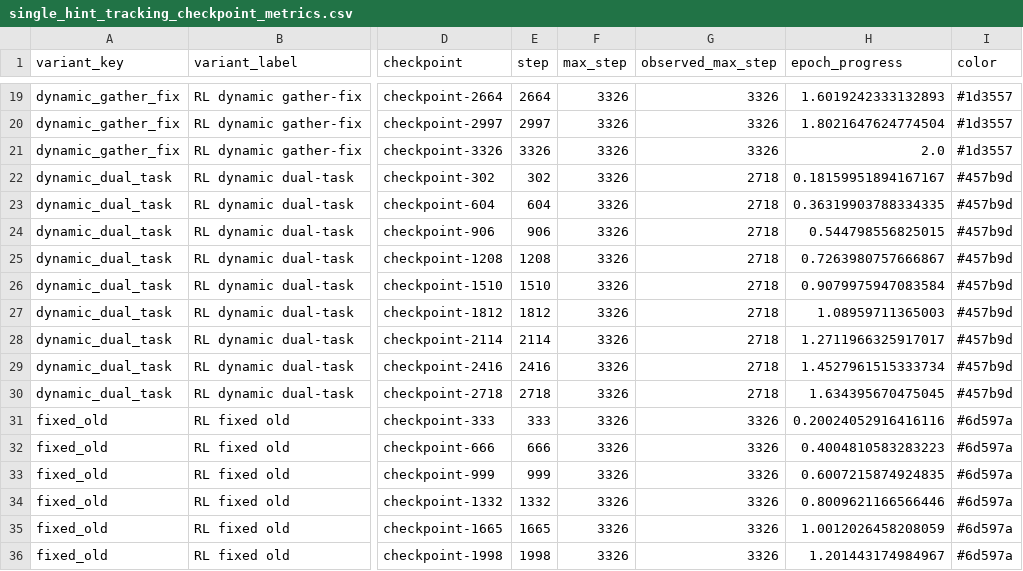
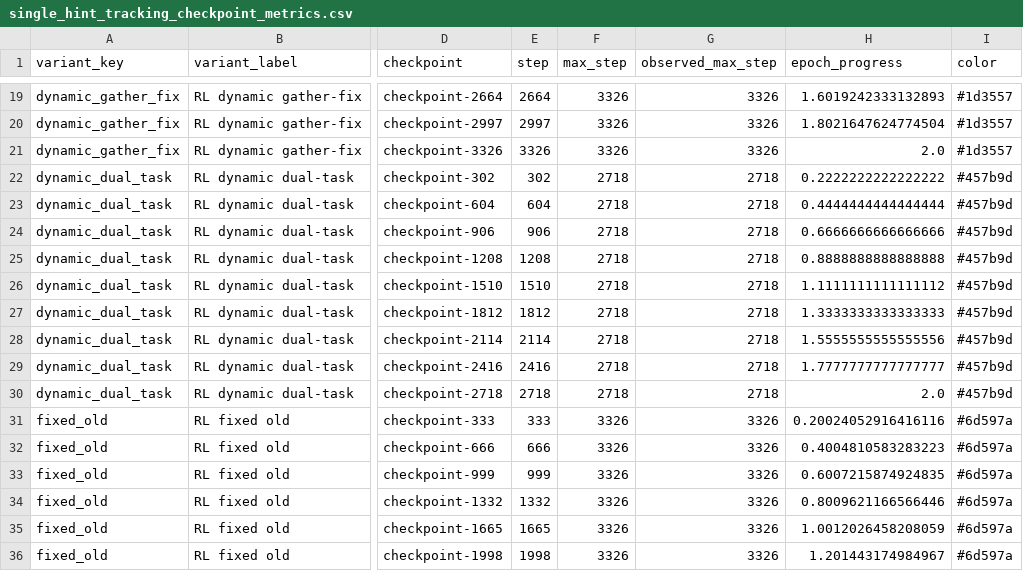
Before and after one commit to WncFht/GenRec, a CSV file: docs/assets/2026-04-19-instruments-dual-task-single-hint-tracking/single_hint_tracking_checkpoint_metrics.csv, drawn as a sheet; only a part is shown, gaps mark what is left out; the diff names each change by its address in the sheet, - before the commit and + after, or states it on an @@ line.

Commit message:
fix(reporting): align dual-task late epoch assets

```diff
--- a/docs/assets/2026-04-19-instruments-dual-task-single-hint-tracking/single_hint_tracking_checkpoint_metrics.csv
+++ b/docs/assets/2026-04-19-instruments-dual-task-single-hint-tracking/single_hint_tracking_checkpoint_metrics.csv
-F22:F30 (max_step): 3326
+F22:F30 (max_step): 2718
-H22 (epoch_progress): 0.18159951894167167
+H22 (epoch_progress): 0.2222222222222222
-H23 (epoch_progress): 0.36319903788334335
+H23 (epoch_progress): 0.4444444444444444
-H24 (epoch_progress): 0.544798556825015
+H24 (epoch_progress): 0.6666666666666666
-H25 (epoch_progress): 0.7263980757666867
+H25 (epoch_progress): 0.8888888888888888
-H26 (epoch_progress): 0.9079975947083584
+H26 (epoch_progress): 1.1111111111111112
-H27 (epoch_progress): 1.08959711365003
+H27 (epoch_progress): 1.3333333333333333
-H28 (epoch_progress): 1.2711966325917017
+H28 (epoch_progress): 1.5555555555555556
-H29 (epoch_progress): 1.4527961515333734
+H29 (epoch_progress): 1.7777777777777777
-H30 (epoch_progress): 1.634395670475045
+H30 (epoch_progress): 2.0
```
Also changed, not shown: docs/assets/2026-04-19-instruments-dual-task-single-hint-tracking/single_hint_tracking_best_summary.csv, 10 other files.
